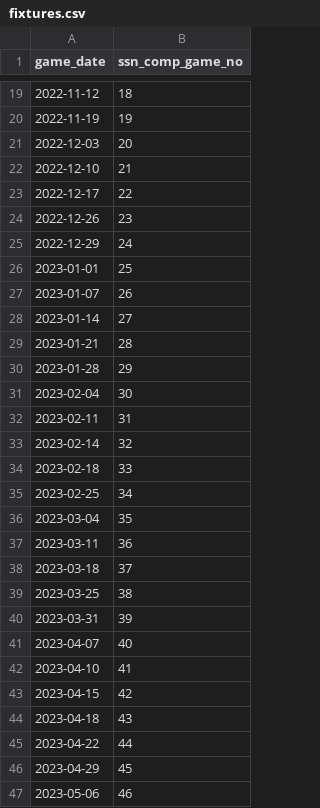
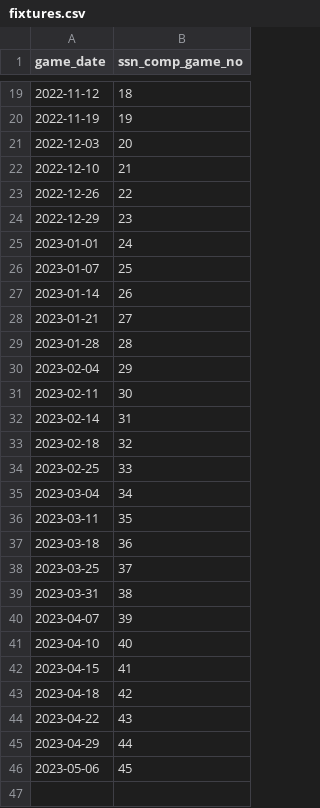
Before and after one commit to petebrown/league-position-tool, a CSV file: data/fixtures.csv, drawn as a sheet; only a part is shown, gaps mark what is left out.

Commit message:
removed postponed Crawley gamw

```diff
--- a/data/fixtures.csv
+++ b/data/fixtures.csv
@@ -22,26 +22,25 @@ game_date,ssn_comp_game_no
 2022-12-10,21
-2022-12-17,22
-2022-12-26,23
-2022-12-29,24
-2023-01-01,25
-2023-01-07,26
-2023-01-14,27
-2023-01-21,28
-2023-01-28,29
-2023-02-04,30
-2023-02-11,31
-2023-02-14,32
-2023-02-18,33
-2023-02-25,34
-2023-03-04,35
-2023-03-11,36
-2023-03-18,37
-2023-03-25,38
-2023-03-31,39
-2023-04-07,40
-2023-04-10,41
-2023-04-15,42
-2023-04-18,43
-2023-04-22,44
-2023-04-29,45
-2023-05-06,46
+2022-12-26,22
+2022-12-29,23
+2023-01-01,24
+2023-01-07,25
+2023-01-14,26
+2023-01-21,27
+2023-01-28,28
+2023-02-04,29
+2023-02-11,30
+2023-02-14,31
+2023-02-18,32
+2023-02-25,33
+2023-03-04,34
+2023-03-11,35
+2023-03-18,36
+2023-03-25,37
+2023-03-31,38
+2023-04-07,39
+2023-04-10,40
+2023-04-15,41
+2023-04-18,42
+2023-04-22,43
+2023-04-29,44
+2023-05-06,45
```
